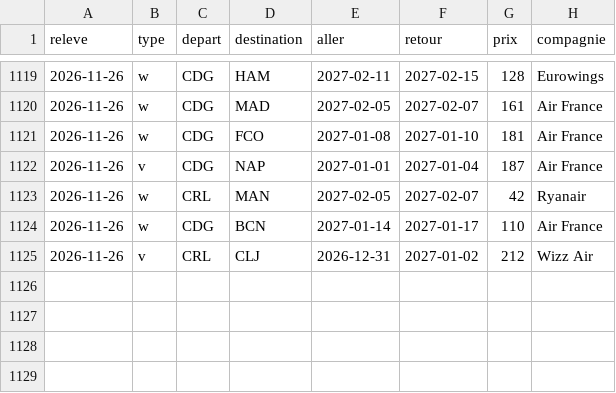
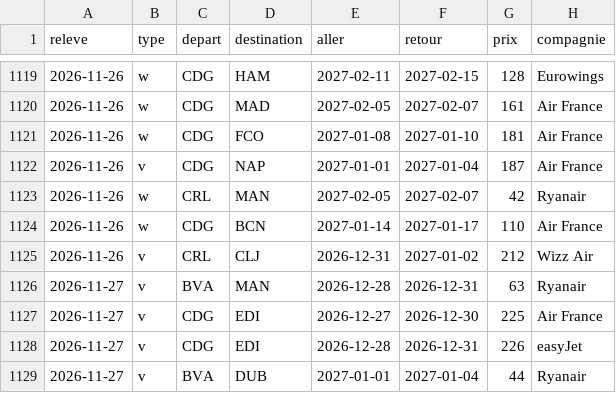
Before and after one commit to merwanyml/vols, a CSV file: data/court/obs-2026-11.csv, drawn as a sheet; only a part is shown, gaps mark what is left out; the diff names each change by its address in the sheet, - before the commit and + after, or states it on an @@ line.

Commit message:
Données court courrier

```diff
--- a/data/court/obs-2026-11.csv
+++ b/data/court/obs-2026-11.csv
+row 1126: 2026-11-27 | v | BVA | MAN | 2026-12-28 | 2026-12-31 | 63 | Ryanair
+row 1127: 2026-11-27 | v | CDG | EDI | 2026-12-27 | 2026-12-30 | 225 | Air France
+row 1128: 2026-11-27 | v | CDG | EDI | 2026-12-28 | 2026-12-31 | 226 | easyJet
+row 1129: 2026-11-27 | v | BVA | DUB | 2027-01-01 | 2027-01-04 | 44 | Ryanair
```
Also changed, not shown: data/court/lancements.csv, 3 other files.
